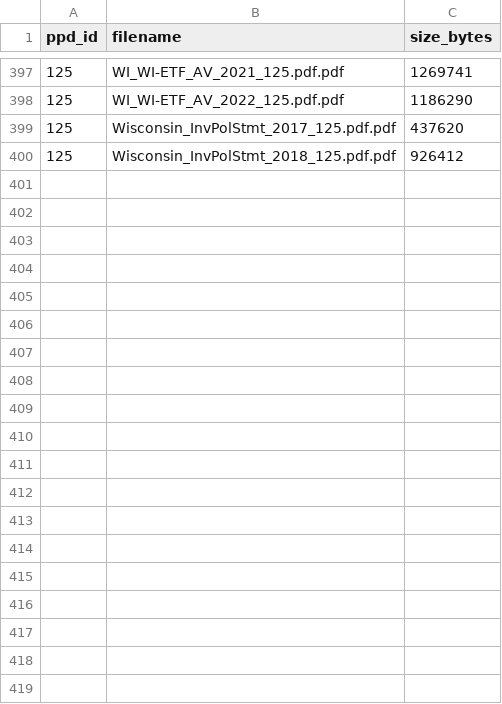
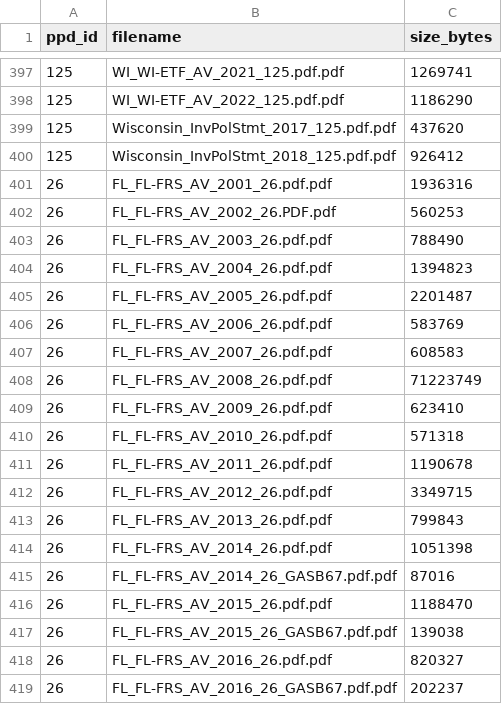
Before and after one commit to kevinamullally-stack/PensionData, a CSV file: data/dropbox_index/pilot_batch_1_index.csv, drawn as a sheet; only a part is shown, gaps mark what is left out; the diff covers the shown part only.

```diff
--- a/data/dropbox_index/pilot_batch_1_index.csv
+++ b/data/dropbox_index/pilot_batch_1_index.csv
@@ -400 +400,20 @@ ppd_id,filename,size_bytes
 125,Wisconsin_InvPolStmt_2018_125.pdf.pdf,926412
+26,FL_FL-FRS_AV_2001_26.pdf.pdf,1936316
+26,FL_FL-FRS_AV_2002_26.PDF.pdf,560253
+26,FL_FL-FRS_AV_2003_26.pdf.pdf,788490
+26,FL_FL-FRS_AV_2004_26.pdf.pdf,1394823
+26,FL_FL-FRS_AV_2005_26.pdf.pdf,2201487
+26,FL_FL-FRS_AV_2006_26.pdf.pdf,583769
+26,FL_FL-FRS_AV_2007_26.pdf.pdf,608583
+26,FL_FL-FRS_AV_2008_26.pdf.pdf,71223749
+26,FL_FL-FRS_AV_2009_26.pdf.pdf,623410
+26,FL_FL-FRS_AV_2010_26.pdf.pdf,571318
+26,FL_FL-FRS_AV_2011_26.pdf.pdf,1190678
+26,FL_FL-FRS_AV_2012_26.pdf.pdf,3349715
+26,FL_FL-FRS_AV_2013_26.pdf.pdf,799843
+26,FL_FL-FRS_AV_2014_26.pdf.pdf,1051398
+26,FL_FL-FRS_AV_2014_26_GASB67.pdf.pdf,87016
+26,FL_FL-FRS_AV_2015_26.pdf.pdf,1188470
+26,FL_FL-FRS_AV_2015_26_GASB67.pdf.pdf,139038
+26,FL_FL-FRS_AV_2016_26.pdf.pdf,820327
+26,FL_FL-FRS_AV_2016_26_GASB67.pdf.pdf,202237
```
Also changed, not shown: 12 added rows elsewhere in this file.
